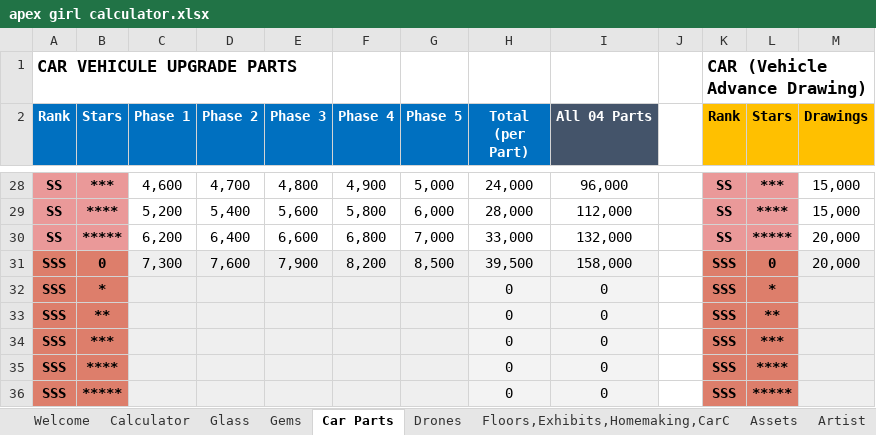
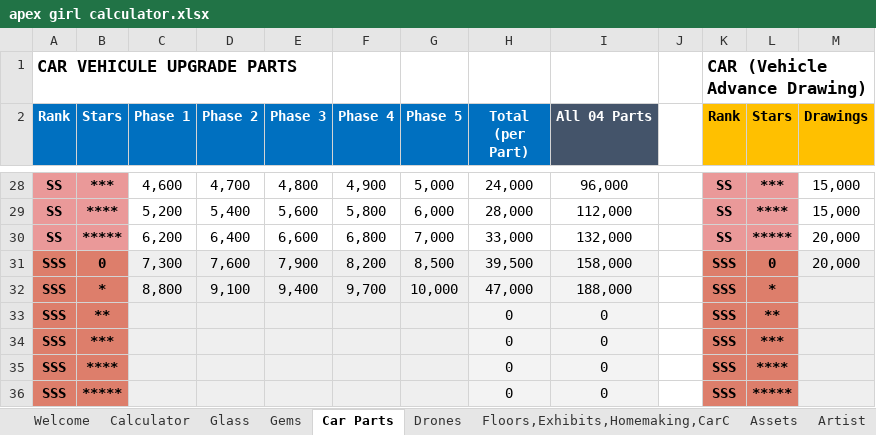
Before and after one commit to IamClumsy/apexgirlcalculator, an Excel workbook: src/apex girl calculator.xlsx, sheet Car Parts, drawn as a sheet; only a part is shown, gaps mark what is left out; values as stored, in another font and other column widths than the file's, no borders; charts and pictures not drawn; removed rows and columns are numbered as before the commit, all else as after; the diff names each change by its address in the sheet, - before the commit and + after, or states it on an @@ line.

```diff
--- a/src/apex girl calculator.xlsx (sheet Car Parts)
+++ b/src/apex girl calculator.xlsx (sheet Car Parts)
-row 32: SSS | * |  |  |  |  |  | 0 | 0 |  | SSS | *
+row 32: SSS | * | 8,800 | 9,100 | 9,400 | 9,700 | 10,000 | 47,000 | 188,000 |  | SSS | *
```
Also changed, not shown: 2 other files.
